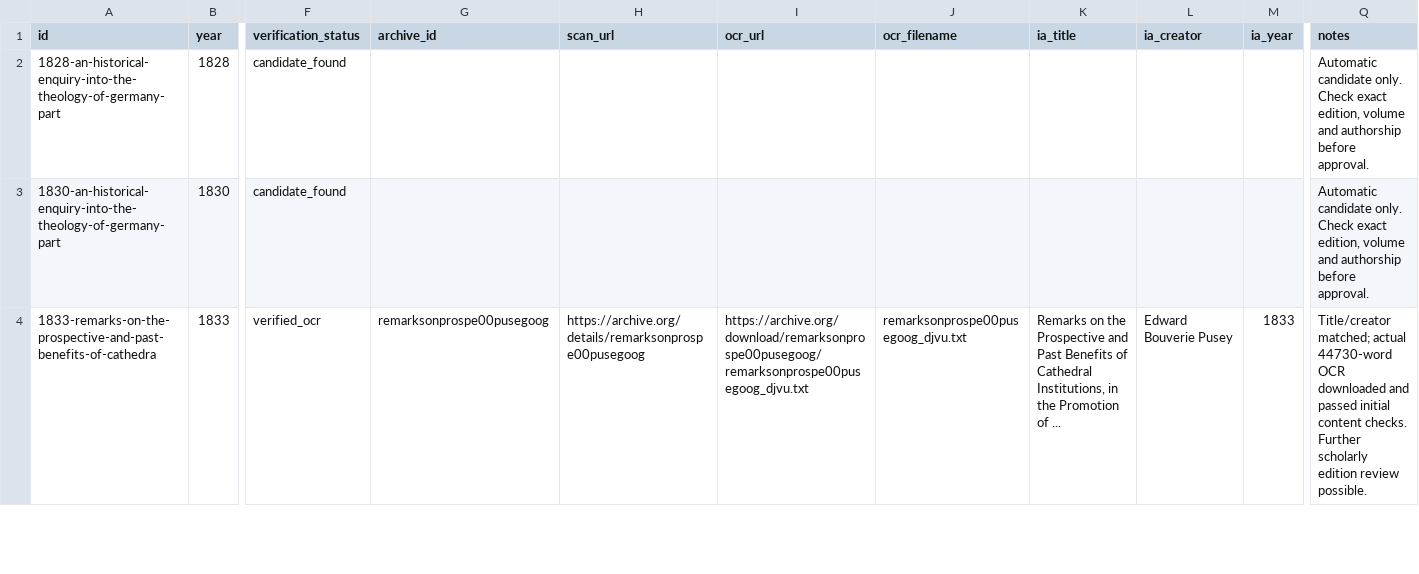
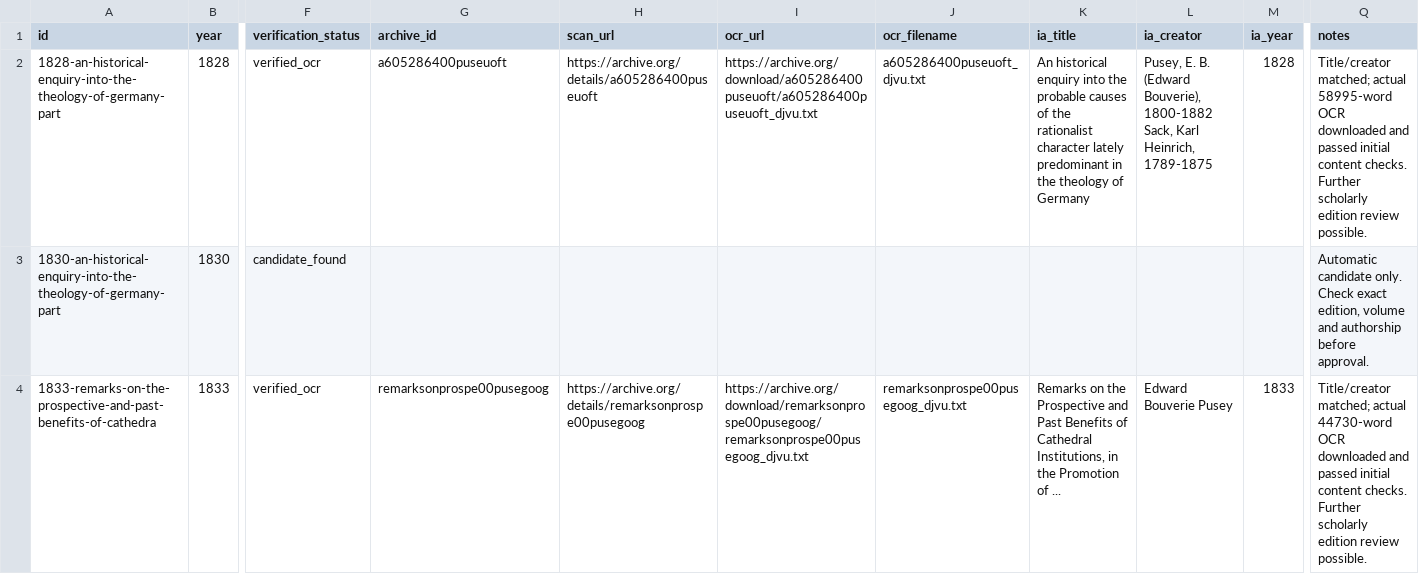
Before and after one commit to benfordeveloping/pusey-corpus, a CSV file: data/source_registry.csv, drawn as a sheet; only a part is shown, gaps mark what is left out; the diff names each change by its address in the sheet, - before the commit and + after, or states it on an @@ line.

```diff
--- a/data/source_registry.csv
+++ b/data/source_registry.csv
-F2 (verification_status): candidate_found
+F2 (verification_status): verified_ocr
-G2 (archive_id): (empty)
+G2 (archive_id): a605286400puseuoft
-H2 (scan_url): (empty)
+H2 (scan_url): https://archive.org/details/a605286400puseuoft
-I2 (ocr_url): (empty)
+I2 (ocr_url): https://archive.org/download/a605286400puseuoft/a605286400puseuoft_djvu.txt
-J2 (ocr_filename): (empty)
+J2 (ocr_filename): a605286400puseuoft_djvu.txt
-K2 (ia_title): (empty)
+K2 (ia_title): An historical enquiry into the probable causes of the rationalist character lately predominant in the theology of Germany
-L2 (ia_creator): (empty)
+L2 (ia_creator): Pusey, E. B. (Edward Bouverie), 1800-1882 Sack, Karl Heinrich, 1789-1875
-M2 (ia_year): (empty)
+M2 (ia_year): 1828
-Q2 (notes): Automatic candidate only. Check exact edition, volume and authorship before approval.
+Q2 (notes): Title/creator matched; actual 58995-word OCR downloaded and passed initial content checks. Further scholarly edition review possible.
```
Also changed, not shown: data/harvest_report.csv, 3 other files.
